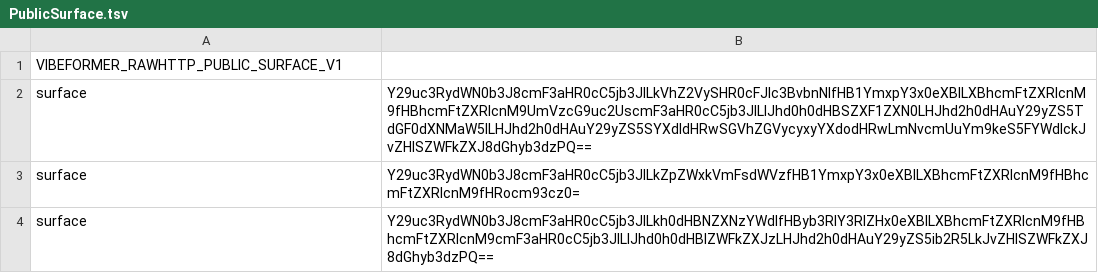
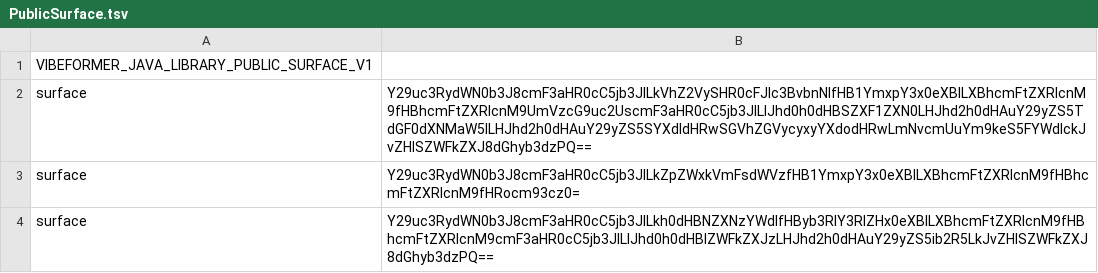
Before and after one commit to dripsharp/dripsharp, a TSV file: vibeformer/validation/rawhttp-core/PublicSurface.tsv, drawn as a sheet; only a part is shown; the diff names each change by its address in the sheet, - before the commit and + after, or states it on an @@ line.

Commit message:
Advance product-neutral Java library structural translation

```diff
--- a/vibeformer/validation/rawhttp-core/PublicSurface.tsv
+++ b/vibeformer/validation/rawhttp-core/PublicSurface.tsv
-A1: VIBEFORMER_RAWHTTP_PUBLIC_SURFACE_V1
+A1: VIBEFORMER_JAVA_LIBRARY_PUBLIC_SURFACE_V1
```
Also changed, not shown: 4 other files.
